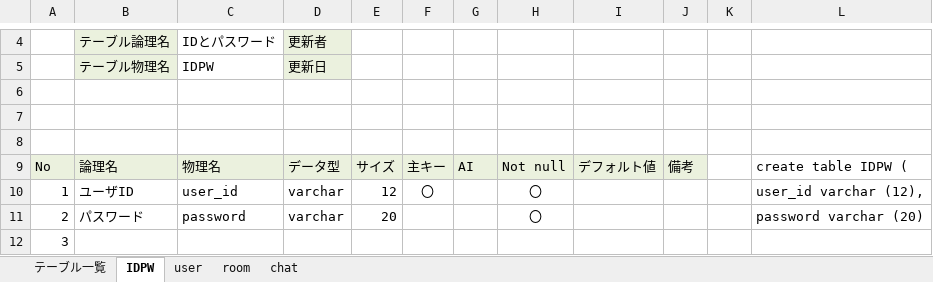
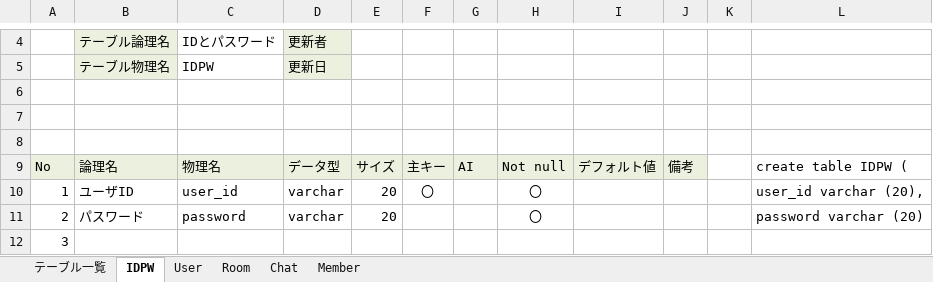
Before and after one commit to DOJO-2021/D-3, an Excel workbook: documents/DB定義書_しろくまアイス.xlsx, sheet IDPW, drawn as a sheet; only a part is shown, gaps mark what is left out; values as stored, in another font and other column widths than the file's, no borders; the diff names each change by its address in the sheet, - before the commit and + after, or states it on an @@ line.

```diff
--- a/documents/DB定義書_しろくまアイス.xlsx (sheet IDPW)
+++ b/documents/DB定義書_しろくまアイス.xlsx (sheet IDPW)
-sheet tab: user
+sheet tab: User
-sheet tab: room
+sheet tab: Room
-sheet tab: chat
+sheet tab: Chat
+sheet tab: Member
-E10: 12
+E10: 20
-L10: user_id varchar (12),
+L10: user_id varchar (20),
```
Also changed, not shown: sheet Chat, sheet テーブル一覧, sheet Room, sheet User.
